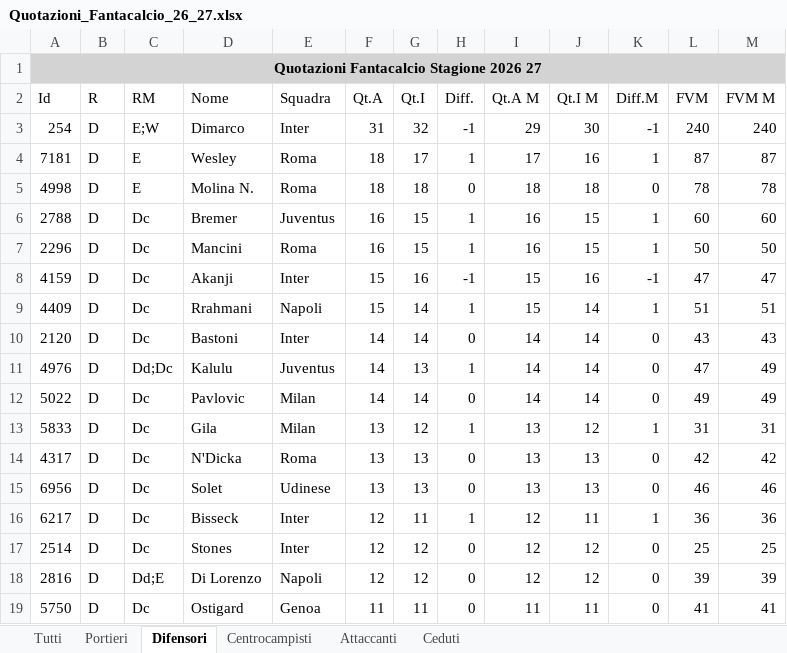
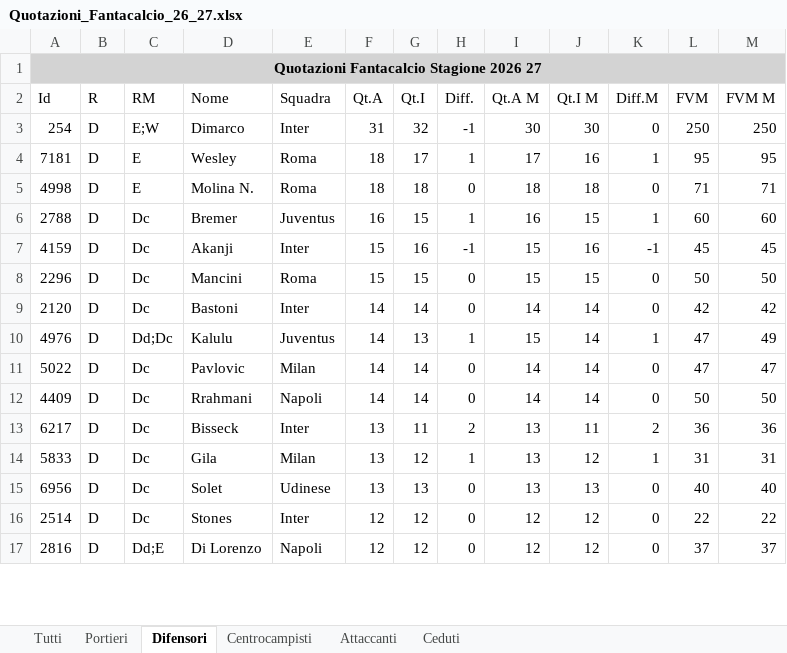
Before and after one commit to Masterchef-United/scambi-fantacalcio, an Excel workbook: Quotazioni_Fantacalcio_26_27.xlsx, sheet Difensori, drawn as a sheet; only a part is shown; values as stored, in another font and other column widths than the file's, no borders; removed rows and columns are numbered as before the commit, all else as after; the diff covers the shown part only; the diff names each change by its address in the sheet, - before the commit and + after, or states it on an @@ line.

```diff
--- a/Quotazioni_Fantacalcio_26_27.xlsx (sheet Difensori)
+++ b/Quotazioni_Fantacalcio_26_27.xlsx (sheet Difensori)
-I3 (Qt.A M): 29
+I3 (Qt.A M): 30
-K3 (Diff.M): -1
+K3 (Diff.M): 0
-L3 (FVM): 240
+L3 (FVM): 250
-M3 (FVM M): 240
+M3 (FVM M): 250
-L4 (FVM): 87
+L4 (FVM): 95
-M4 (FVM M): 87
+M4 (FVM M): 95
-L5 (FVM): 78
+L5 (FVM): 71
-M5 (FVM M): 78
+M5 (FVM M): 71
-row 7: 2296 | D | Dc | Mancini | Roma | 16 | 15 | 1 | 16 | 15 | 1 | 50 | 50
-L7 (FVM): 47
+L7 (FVM): 45
-M7 (FVM M): 47
+M7 (FVM M): 45
-row 9: 4409 | D | Dc | Rrahmani | Napoli | 15 | 14 | 1 | 15 | 14 | 1 | 51 | 51
+row 8: 2296 | D | Dc | Mancini | Roma | 15 | 15 | 0 | 15 | 15 | 0 | 50 | 50
-L9 (FVM): 43
+L9 (FVM): 42
-M9 (FVM M): 43
+M9 (FVM M): 42
-I10 (Qt.A M): 14
+I10 (Qt.A M): 15
-K10 (Diff.M): 0
+K10 (Diff.M): 1
-L11 (FVM): 49
+L11 (FVM): 47
-M11 (FVM M): 49
+M11 (FVM M): 47
+row 12: 4409 | D | Dc | Rrahmani | Napoli | 14 | 14 | 0 | 14 | 14 | 0 | 50 | 50
+row 13: 6217 | D | Dc | Bisseck | Inter | 13 | 11 | 2 | 13 | 11 | 2 | 36 | 36
-row 14: 4317 | D | Dc | N'Dicka | Roma | 13 | 13 | 0 | 13 | 13 | 0 | 42 | 42
-L15 (FVM): 46
+L15 (FVM): 40
-M15 (FVM M): 46
+M15 (FVM M): 40
-row 16: 6217 | D | Dc | Bisseck | Inter | 12 | 11 | 1 | 12 | 11 | 1 | 36 | 36
-L16 (FVM): 25
+L16 (FVM): 22
-M16 (FVM M): 25
+M16 (FVM M): 22
-L17 (FVM): 39
+L17 (FVM): 37
-M17 (FVM M): 39
+M17 (FVM M): 37
-row 19: 5750 | D | Dc | Ostigard | Genoa | 11 | 11 | 0 | 11 | 11 | 0 | 41 | 41
```
Also changed, not shown: 66 added rows, 63 removed rows and 75 edited cells elsewhere in this sheet, sheet Tutti, sheet Centrocampisti, sheet Attaccanti, sheet Portieri, sheet Ceduti, 3 other files.
